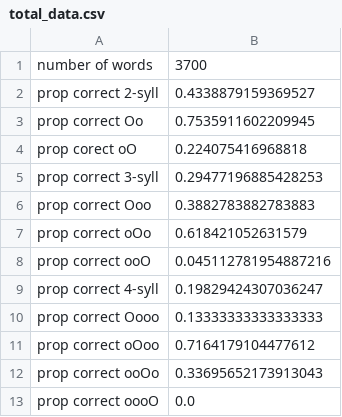
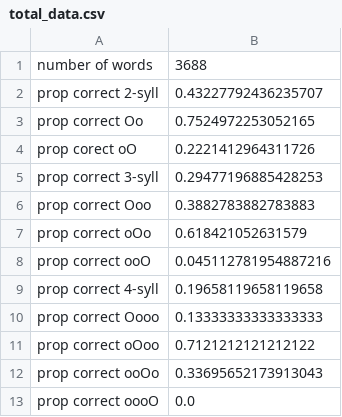
Before and after one commit to nathanael-brt/GETALP-internship, a CSV file: PLSPP_Prosodic/PLSPP_MFA_data/total_data.csv, drawn as a sheet.

Commit message:
modified:   PLSPP_Prosodic/PLSPP_MFA_data/PLSPP_MFA_Prosodic_summary.csv 	deleted:    PLSPP_Prosodic/PLSPP_MFA_data/dec2022-003_017-029_SPEAKER_00.csv 	deleted:    PLSPP_Prosodic/PLSPP_MFA_data/jan2023-401_120-034_SPEAKER_02.csv 	modified:   PLSPP_Prosodic/PLSPP_MFA_data/total_data.csv 	modified:   PLSPP_Prosodic/PLSPP_data/PLSPP_Prosodic_summary.csv 	deleted:    PLSPP_Prosodic/PLSPP_data/dec2022-003_017-029_SPEAKER_00.csv 	deleted:    PLSPP_Prosodic/PLSPP_data/jan2023-401_120-034_SPEAKER_02.csv 	modified:   PLSPP_Prosodic/Tables/PLSPPMFAstressTable.csv

```diff
--- a/PLSPP_Prosodic/PLSPP_MFA_data/total_data.csv
+++ b/PLSPP_Prosodic/PLSPP_MFA_data/total_data.csv
@@ -1,5 +1,5 @@
-number of words;3700
-prop correct 2-syll;0.4338879159369527
-prop correct Oo;0.7535911602209945
-prop corect oO;0.224075416968818
+number of words;3688
+prop correct 2-syll;0.43227792436235707
+prop correct Oo;0.7524972253052165
+prop corect oO;0.2221412964311726
 prop correct 3-syll;0.29477196885428253
@@ -8,5 +8,5 @@ prop correct oOo;0.618421052631579
 prop correct ooO;0.045112781954887216
-prop correct 4-syll;0.19829424307036247
+prop correct 4-syll;0.19658119658119658
 prop correct Oooo;0.13333333333333333
-prop correct oOoo;0.7164179104477612
+prop correct oOoo;0.7121212121212122
 prop correct ooOo;0.33695652173913043
```
Also changed, not shown: PLSPP_Prosodic/PLSPP_MFA_data/PLSPP_MFA_Prosodic_summary.csv, PLSPP_Prosodic/PLSPP_data/PLSPP_Prosodic_summary.csv, 5 other files.
